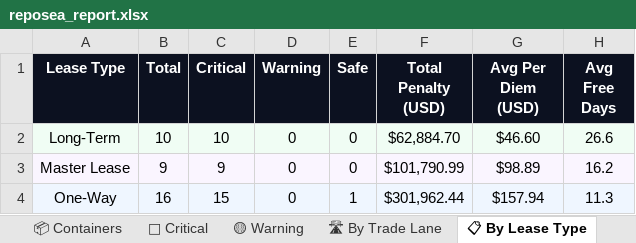
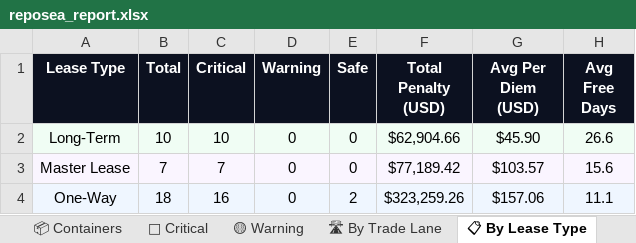
Before and after one commit to rahulmistry18/-Reposea_container_optimizer, an Excel workbook: data/exports/reposea_report.xlsx, sheet 📋 By Lease Type, drawn as a sheet; values as stored, in another font and other column widths than the file's, no borders; the diff names each change by its address in the sheet, - before the commit and + after, or states it on an @@ line.

```diff
--- a/data/exports/reposea_report.xlsx (sheet 📋 By Lease Type)
+++ b/data/exports/reposea_report.xlsx (sheet 📋 By Lease Type)
-F2 (Total Penalty (USD)): $62,884.70
+F2 (Total Penalty (USD)): $62,904.66
-G2 (Avg Per Diem (USD)): $46.60
+G2 (Avg Per Diem (USD)): $45.90
-B3 (Total): 9
+B3 (Total): 7
-C3 (Critical): 9
+C3 (Critical): 7
-F3 (Total Penalty (USD)): $101,790.99
+F3 (Total Penalty (USD)): $77,189.42
-G3 (Avg Per Diem (USD)): $98.89
+G3 (Avg Per Diem (USD)): $103.57
-H3 (Avg Free Days): 16.2
+H3 (Avg Free Days): 15.6
-B4 (Total): 16
+B4 (Total): 18
-C4 (Critical): 15
+C4 (Critical): 16
-E4 (Safe): 1
+E4 (Safe): 2
-F4 (Total Penalty (USD)): $301,962.44
+F4 (Total Penalty (USD)): $323,259.26
-G4 (Avg Per Diem (USD)): $157.94
+G4 (Avg Per Diem (USD)): $157.06
-H4 (Avg Free Days): 11.3
+H4 (Avg Free Days): 11.1
```
Also changed, not shown: sheet 📦 Containers, sheet 🔴 Critical, sheet 🛣 By Trade Lane, sheet 📊 Dashboard, 7 other files.
